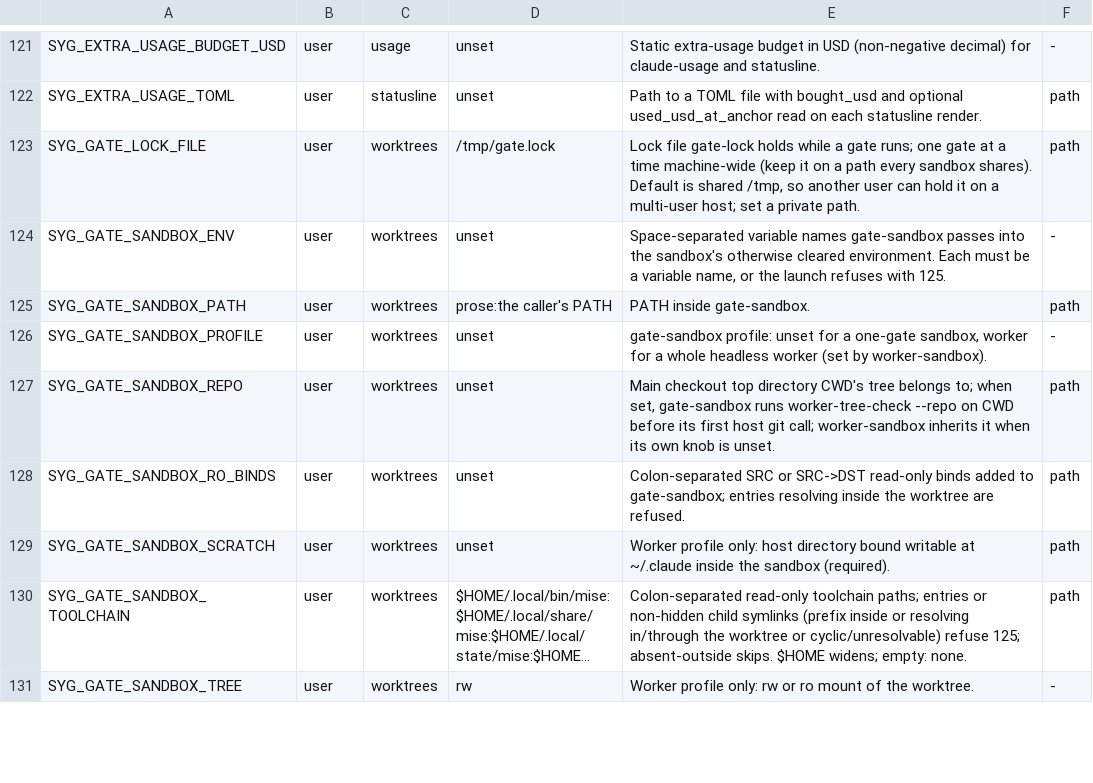
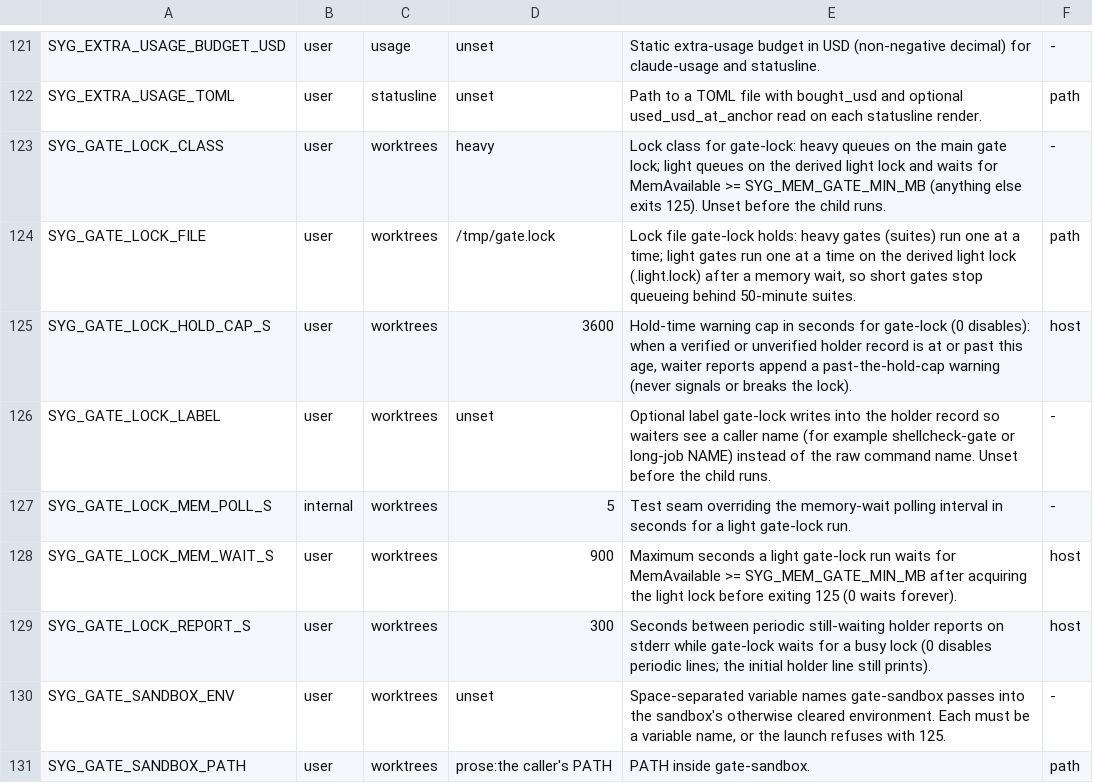
Before and after one commit to lbds137/seyag, a TSV file: plugins/seyag/config/knobs.tsv, drawn as a sheet; only a part is shown, gaps mark what is left out; the shorter side is filled out with more unchanged rows; long unchanged cells end in ….

```diff
--- a/plugins/seyag/config/knobs.tsv
+++ b/plugins/seyag/config/knobs.tsv
@@ -122,3 +122,9 @@ SYG_EXTRA_USAGE_BUDGET_USD	user	usage	unset	Static extra-usage budget in USD (no
 SYG_EXTRA_USAGE_TOML	user	statusline	unset	Path to a TOML file with bought_usd and optional used_usd_at_anchor read on each statusline render.	path
-SYG_GATE_LOCK_FILE	user	worktrees	/tmp/gate.lock	Lock file gate-lock holds while a gate runs; one gate at a time machine-wide (keep it on a path every sandbox shares). Default is shared /tmp, so another user can hold it on a multi-user host; set a private path.	path
+SYG_GATE_LOCK_CLASS	user	worktrees	heavy	Lock class for gate-lock: heavy queues on the main gate lock; light queues on the derived light lock and waits for MemAvailable >= SYG_MEM_GATE_MIN_MB (anything else exits 125). Unset before the child runs.	-
+SYG_GATE_LOCK_FILE	user	worktrees	/tmp/gate.lock	Lock file gate-lock holds: heavy gates (suites) run one at a time; light gates run one at a time on the derived light lock (.light.lock) after a memory wait, so short gates stop queueing behind 50-minute suites.	path
+SYG_GATE_LOCK_HOLD_CAP_S	user	worktrees	3600	Hold-time warning cap in seconds for gate-lock (0 disables): when a verified or unverified holder record is at or past this age, waiter reports append a past-the-hold-cap warning (never signals or breaks the lock).	host
+SYG_GATE_LOCK_LABEL	user	worktrees	unset	Optional label gate-lock writes into the holder record so waiters see a caller name (for example shellcheck-gate or long-job NAME) instead of the raw command name. Unset before the child runs.	-
+SYG_GATE_LOCK_MEM_POLL_S	internal	worktrees	5	Test seam overriding the memory-wait polling interval in seconds for a light gate-lock run.	-
+SYG_GATE_LOCK_MEM_WAIT_S	user	worktrees	900	Maximum seconds a light gate-lock run waits for MemAvailable >= SYG_MEM_GATE_MIN_MB after acquiring the light lock before exiting 125 (0 waits forever).	host
+SYG_GATE_LOCK_REPORT_S	user	worktrees	300	Seconds between periodic still-waiting holder reports on stderr while gate-lock waits for a busy lock (0 disables periodic lines; the initial holder line still prints).	host
 SYG_GATE_SANDBOX_ENV	user	worktrees	unset	Space-separated variable names gate-sandbox passes into the sandbox's otherwise cleared environment. Each must be a variable name, or the launch refuses with 125.	-
```
Also changed, not shown: 11 other files.
